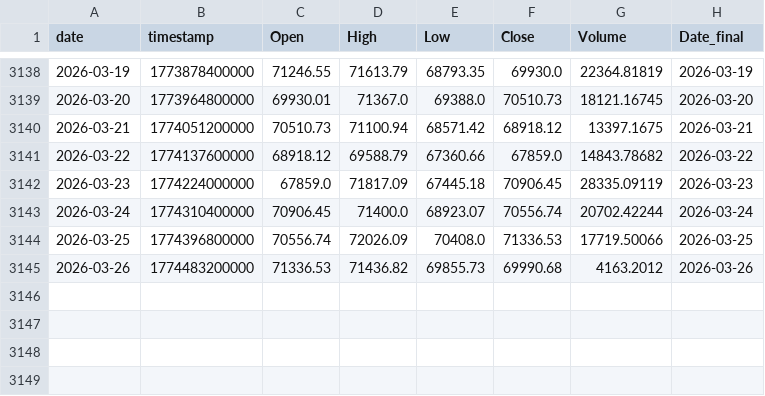
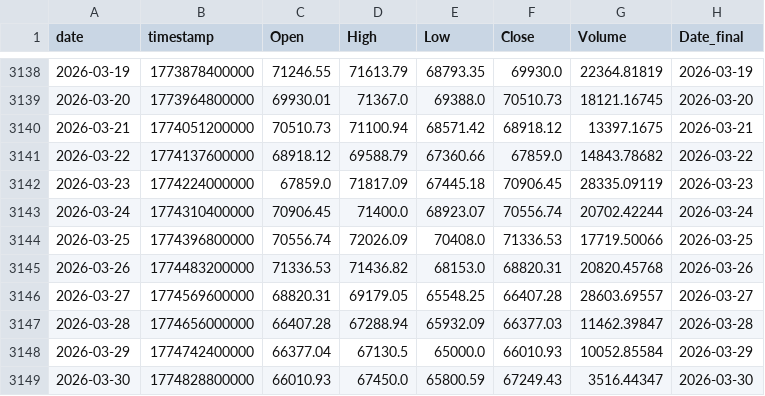
Before and after one commit to Hibra999/TT, a CSV file: data/tokens/BTC-USDT_2020-2025.csv, drawn as a sheet; only a part is shown, gaps mark what is left out.

```diff
--- a/data/tokens/BTC-USDT_2020-2025.csv
+++ b/data/tokens/BTC-USDT_2020-2025.csv
@@ -3144,2 +3144,6 @@ date,timestamp,Open,High,Low,Close,Volume,Date_final
 2026-03-25,1774396800000,70556.74,72026.09,70408.0,71336.53,17719.50066,2026-03-25
-2026-03-26,1774483200000,71336.53,71436.82,69855.73,69990.68,4163.2012,2026-03-26
+2026-03-26,1774483200000,71336.53,71436.82,68153.0,68820.31,20820.45768,2026-03-26
+2026-03-27,1774569600000,68820.31,69179.05,65548.25,66407.28,28603.69557,2026-03-27
+2026-03-28,1774656000000,66407.28,67288.94,65932.09,66377.03,11462.39847,2026-03-28
+2026-03-29,1774742400000,66377.04,67130.5,65000.0,66010.93,10052.85584,2026-03-29
+2026-03-30,1774828800000,66010.93,67450.0,65800.59,67249.43,3516.44347,2026-03-30
```
Also changed, not shown: data/tokens/AAPL_2020-2025.csv, data/tokens/CBOE_2020-2025.csv, 6 other files.
